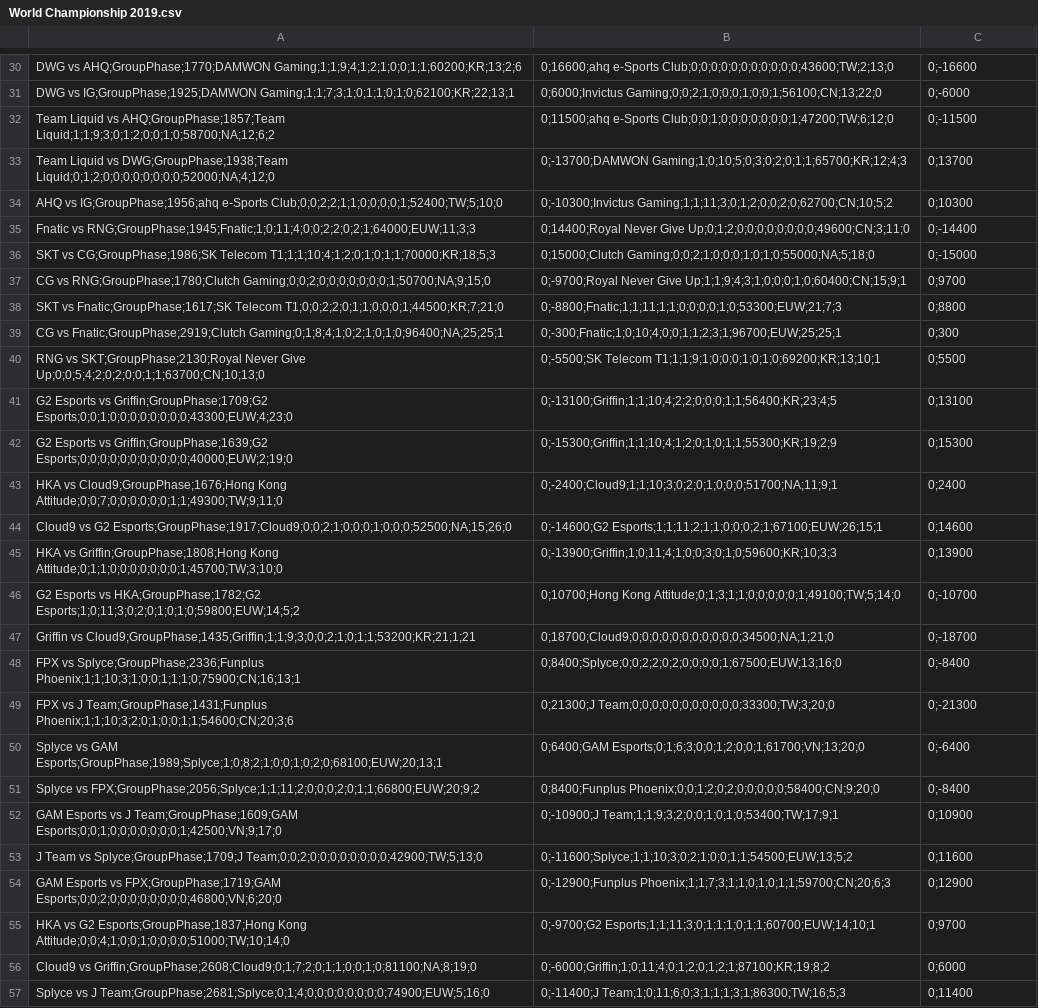
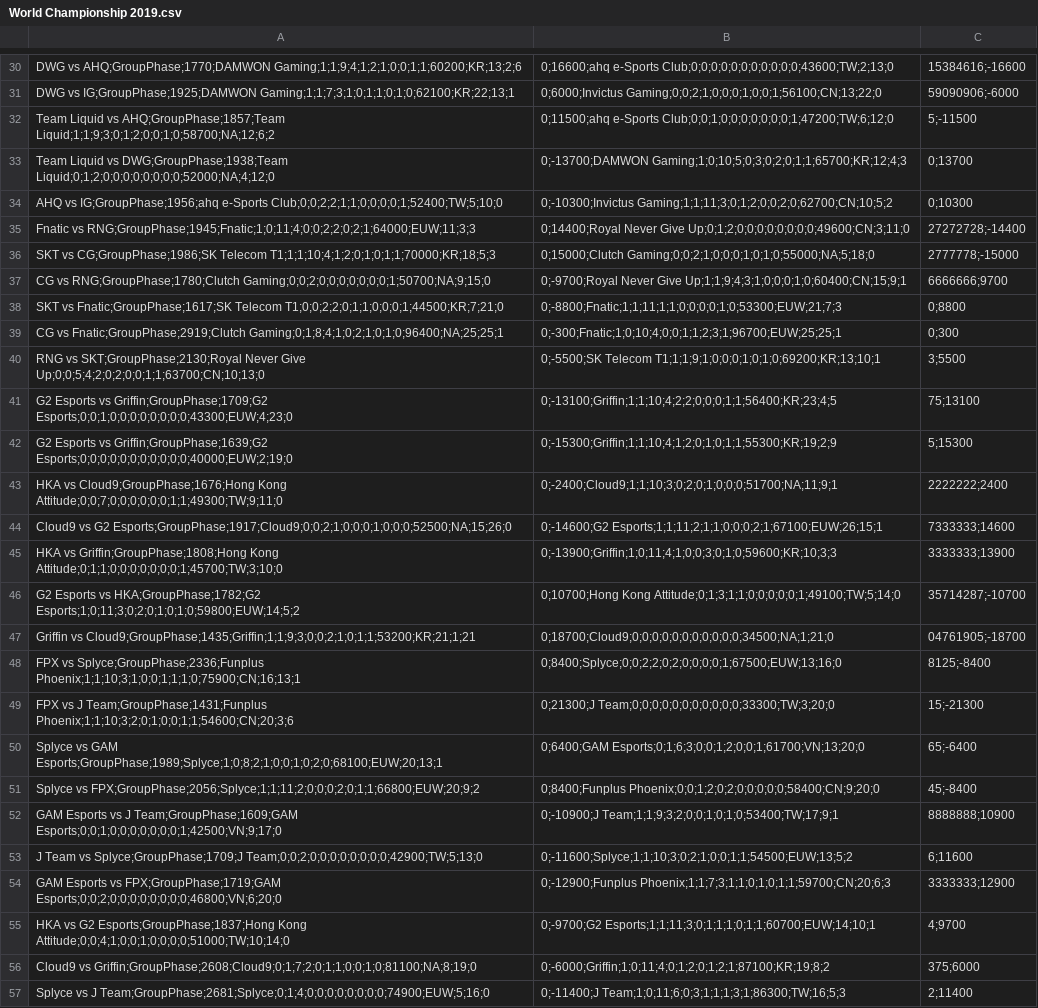
Before and after one commit to PaburoTC/GamesOfLegends-Scrapper, a CSV file: World Championship 2019.csv, drawn as a sheet; only a part is shown, gaps mark what is left out; the diff covers the shown part only; the diff names each change by its address in the sheet, - before the commit and + after, or states it on an @@ line.

```diff
--- a/World Championship 2019.csv
+++ b/World Championship 2019.csv
-C30: 0;-16600
+C30: 15384616;-16600
-C31: 0;-6000
+C31: 59090906;-6000
-C32: 0;-11500
+C32: 5;-11500
-C35: 0;-14400
+C35: 27272728;-14400
-C36: 0;-15000
+C36: 2777778;-15000
-C37: 0;9700
+C37: 6666666;9700
-C40: 0;5500
+C40: 3;5500
-C41: 0;13100
+C41: 75;13100
-C42: 0;15300
+C42: 5;15300
-C43: 0;2400
+C43: 2222222;2400
-C44: 0;14600
+C44: 7333333;14600
-C45: 0;13900
+C45: 3333333;13900
-C46: 0;-10700
+C46: 35714287;-10700
-C47: 0;-18700
+C47: 04761905;-18700
-C48: 0;-8400
+C48: 8125;-8400
-C49: 0;-21300
+C49: 15;-21300
-C50: 0;-6400
+C50: 65;-6400
-C51: 0;-8400
+C51: 45;-8400
-C52: 0;10900
+C52: 8888888;10900
-C53: 0;11600
+C53: 6;11600
-C54: 0;12900
+C54: 3333333;12900
-C55: 0;9700
+C55: 4;9700
-C56: 0;6000
+C56: 375;6000
-C57: 0;11400
+C57: 2;11400
```
Also changed, not shown: 82 edited cells elsewhere in this file.
